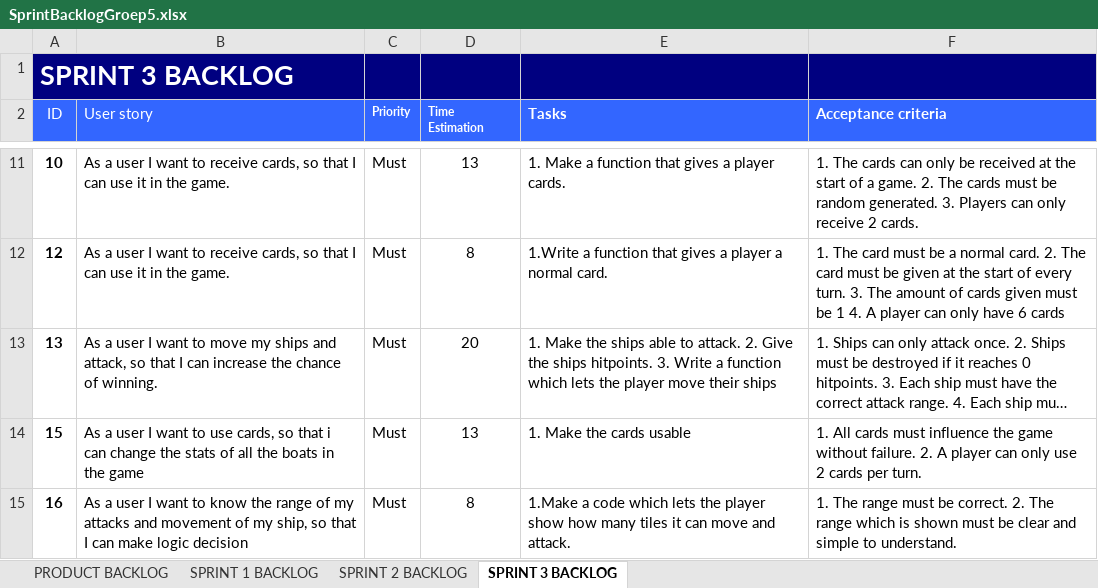
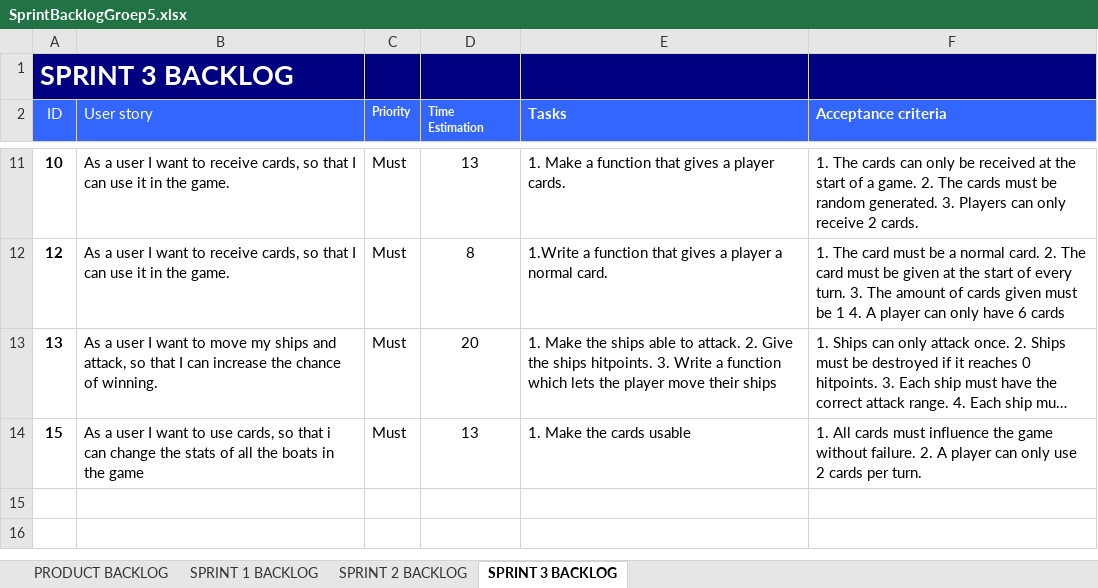
Before and after one commit to TheRicardo311/Project2Groep5, an Excel workbook: Ricardini/SprintBacklogGroep5.xlsx, sheet SPRINT 3 BACKLOG, drawn as a sheet; only a part is shown, gaps mark what is left out; long unchanged cells end in …; values as stored, in another font and other column widths than the file's, no borders; the diff names each change by its address in the sheet, - before the commit and + after, or states it on an @@ line.

Commit message:
changes

```diff
--- a/Ricardini/SprintBacklogGroep5.xlsx (sheet SPRINT 3 BACKLOG)
+++ b/Ricardini/SprintBacklogGroep5.xlsx (sheet SPRINT 3 BACKLOG)
-row 15: 16 | As a user I want to know the range of my attacks and movement of my ship, so that I can make logic decision | Must | 8 | 1.Make a code which lets the player show how many tiles it can move and attack. | 1. The range must be correct. 2. The range which is shown must be clear and simple to understand.
```
Also changed, not shown: sheet PRODUCT BACKLOG.
